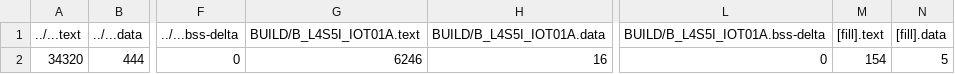
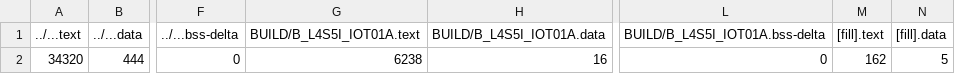
Before and after one commit to 108061233/final_project, a CSV file: final/BUILD/B_L4S5I_IOT01A/GCC_ARM/final_map.csv, drawn as a sheet; only a part is shown, gaps mark what is left out; the diff names each change by its address in the sheet, - before the commit and + after, or states it on an @@ line.

```diff
--- a/final/BUILD/B_L4S5I_IOT01A/GCC_ARM/final_map.csv
+++ b/final/BUILD/B_L4S5I_IOT01A/GCC_ARM/final_map.csv
-G2 (BUILD/B_L4S5I_IOT01A.text): 6246
+G2 (BUILD/B_L4S5I_IOT01A.text): 6238
-M2 ([fill].text): 154
+M2 ([fill].text): 162
```
Also changed, not shown: 10 other files.
